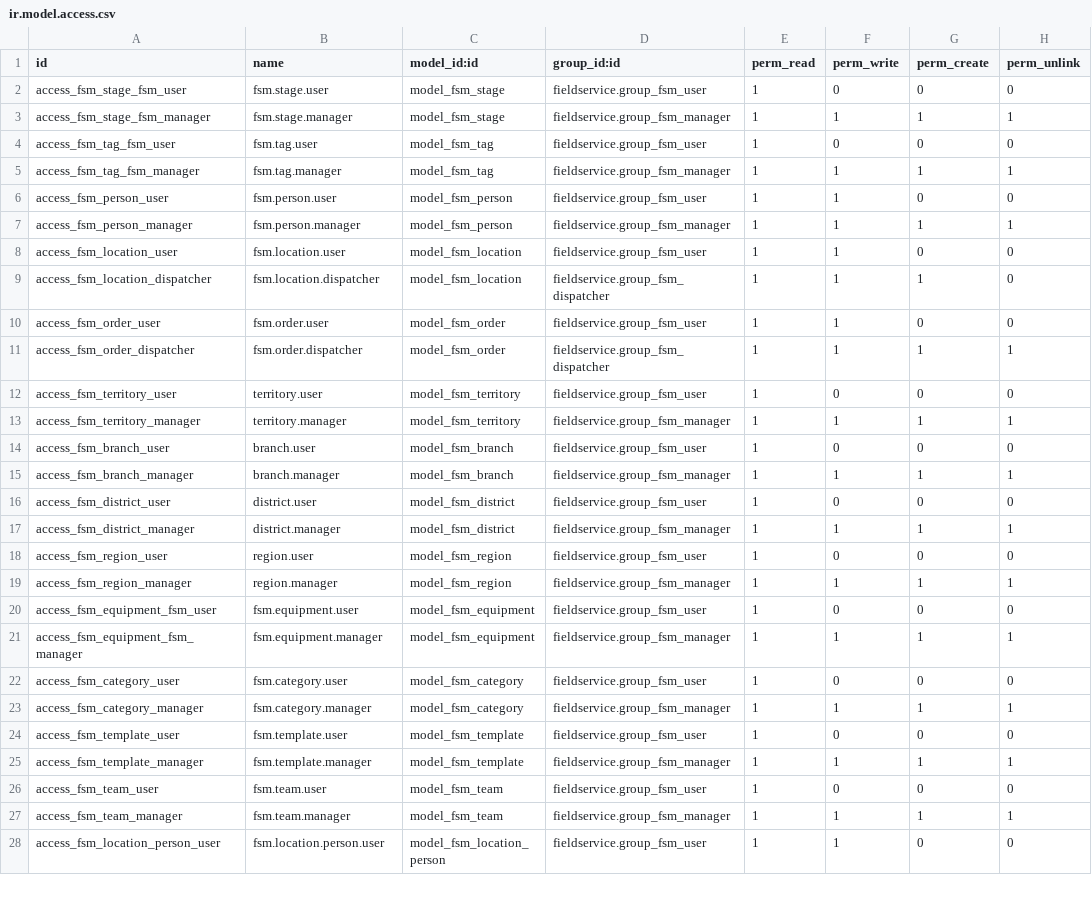
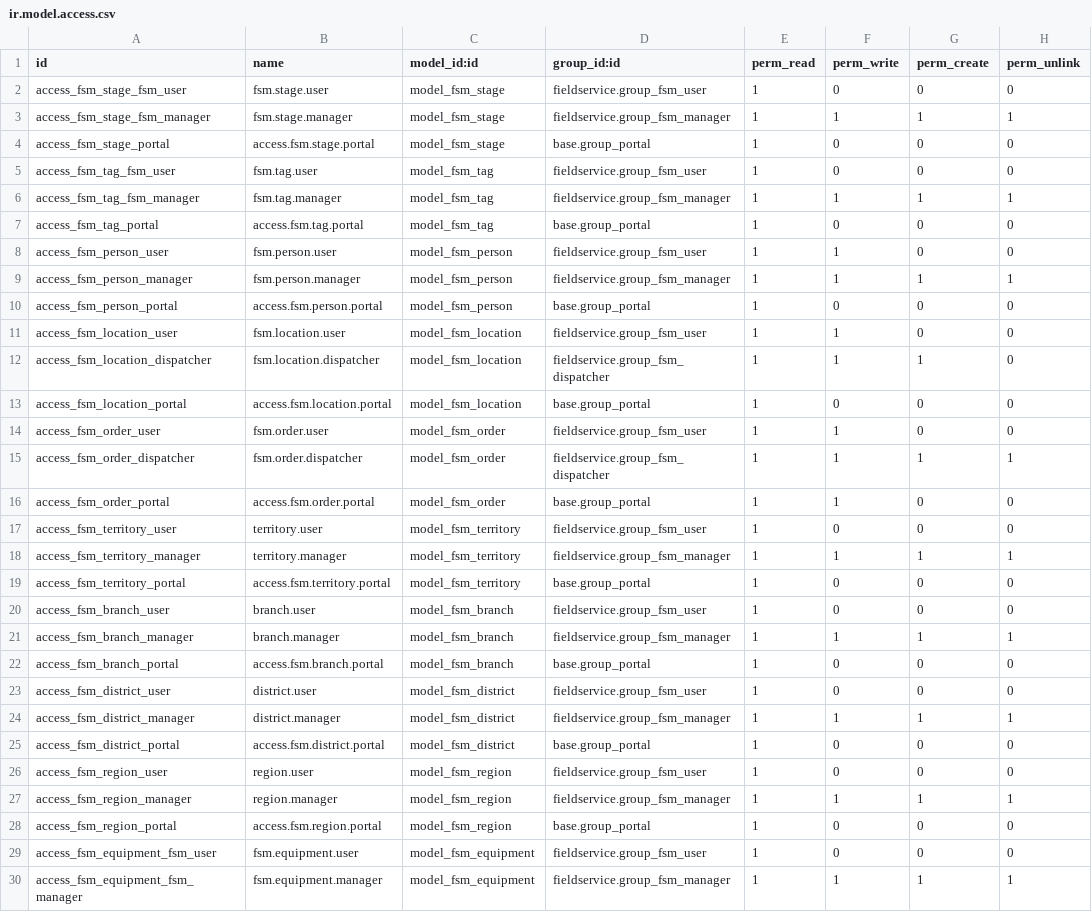
Before and after one commit to OCA/field-service, a CSV file: fieldservice/security/ir.model.access.csv, drawn as a sheet; only a part is shown; the shorter side is filled out with more unchanged rows; the diff covers the shown part only.

Commit message:
[IMP] Gave Access to portal user.

```diff
--- a/fieldservice/security/ir.model.access.csv
+++ b/fieldservice/security/ir.model.access.csv
@@ -3,18 +3,27 @@ access_fsm_stage_fsm_user,fsm.stage.user,model_fsm_stage,fieldservice.group_fsm_
 access_fsm_stage_fsm_manager,fsm.stage.manager,model_fsm_stage,fieldservice.group_fsm_manager,1,1,1,1
+access_fsm_stage_portal,access.fsm.stage.portal,model_fsm_stage,base.group_portal,1,0,0,0
 access_fsm_tag_fsm_user,fsm.tag.user,model_fsm_tag,fieldservice.group_fsm_user,1,0,0,0
 access_fsm_tag_fsm_manager,fsm.tag.manager,model_fsm_tag,fieldservice.group_fsm_manager,1,1,1,1
+access_fsm_tag_portal,access.fsm.tag.portal,model_fsm_tag,base.group_portal,1,0,0,0
 access_fsm_person_user,fsm.person.user,model_fsm_person,fieldservice.group_fsm_user,1,1,0,0
 access_fsm_person_manager,fsm.person.manager,model_fsm_person,fieldservice.group_fsm_manager,1,1,1,1
+access_fsm_person_portal,access.fsm.person.portal,model_fsm_person,base.group_portal,1,0,0,0
 access_fsm_location_user,fsm.location.user,model_fsm_location,fieldservice.group_fsm_user,1,1,0,0
 access_fsm_location_dispatcher,fsm.location.dispatcher,model_fsm_location,fieldservice.group_fsm_dispatcher,1,1,1,0
+access_fsm_location_portal,access.fsm.location.portal,model_fsm_location,base.group_portal,1,0,0,0
 access_fsm_order_user,fsm.order.user,model_fsm_order,fieldservice.group_fsm_user,1,1,0,0
 access_fsm_order_dispatcher,fsm.order.dispatcher,model_fsm_order,fieldservice.group_fsm_dispatcher,1,1,1,1
+access_fsm_order_portal,access.fsm.order.portal,model_fsm_order,base.group_portal,1,1,0,0
 access_fsm_territory_user,territory.user,model_fsm_territory,fieldservice.group_fsm_user,1,0,0,0
 access_fsm_territory_manager,territory.manager,model_fsm_territory,fieldservice.group_fsm_manager,1,1,1,1
+access_fsm_territory_portal,access.fsm.territory.portal,model_fsm_territory,base.group_portal,1,0,0,0
 access_fsm_branch_user,branch.user,model_fsm_branch,fieldservice.group_fsm_user,1,0,0,0
 access_fsm_branch_manager,branch.manager,model_fsm_branch,fieldservice.group_fsm_manager,1,1,1,1
+access_fsm_branch_portal,access.fsm.branch.portal,model_fsm_branch,base.group_portal,1,0,0,0
 access_fsm_district_user,district.user,model_fsm_district,fieldservice.group_fsm_user,1,0,0,0
 access_fsm_district_manager,district.manager,model_fsm_district,fieldservice.group_fsm_manager,1,1,1,1
+access_fsm_district_portal,access.fsm.district.portal,model_fsm_district,base.group_portal,1,0,0,0
 access_fsm_region_user,region.user,model_fsm_region,fieldservice.group_fsm_user,1,0,0,0
 access_fsm_region_manager,region.manager,model_fsm_region,fieldservice.group_fsm_manager,1,1,1,1
+access_fsm_region_portal,access.fsm.region.portal,model_fsm_region,base.group_portal,1,0,0,0
 access_fsm_equipment_fsm_user,fsm.equipment.user,model_fsm_equipment,fieldservice.group_fsm_user,1,0,0,0
```
Also changed, not shown: 6 added rows elsewhere in this file.
